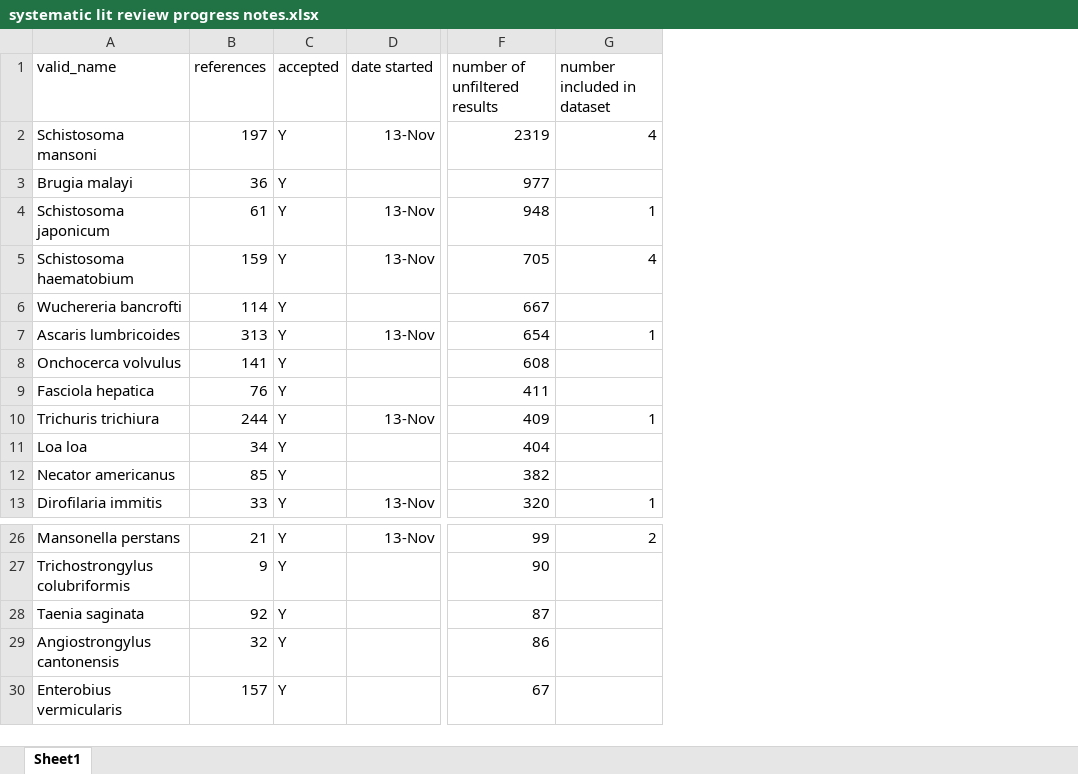
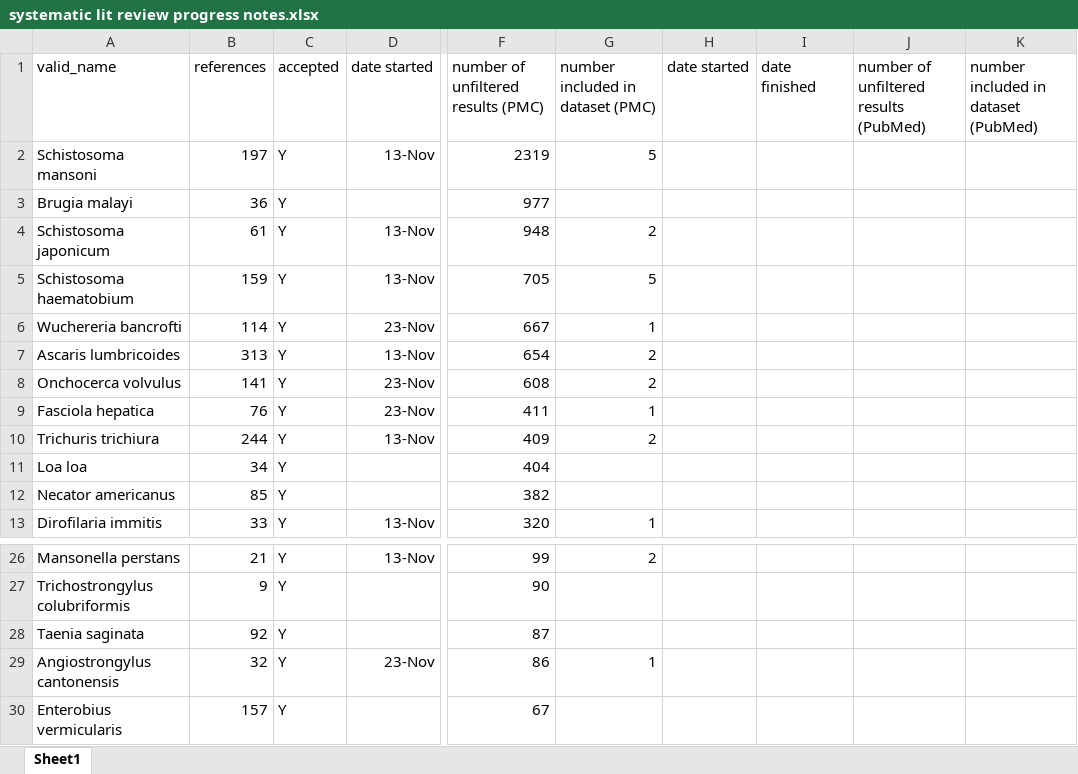
Before and after one commit to katieschluth/humanhelminths, an Excel workbook: systematic lit review progress notes.xlsx, sheet Sheet1, drawn as a sheet; only a part is shown, gaps mark what is left out; values as stored, in another font and other column widths than the file's, no borders; the diff covers the shown part only; the diff names each change by its address in the sheet, - before the commit and + after, or states it on an @@ line.

```diff
--- a/systematic lit review progress notes.xlsx (sheet Sheet1)
+++ b/systematic lit review progress notes.xlsx (sheet Sheet1)
+column H (date started), empty
+column I (date finished), empty
+column J, row 1: number of unfiltered results (PubMed)
+column K, row 1: number included in dataset (PubMed)
-F1: number of unfiltered results
+F1: number of unfiltered results (PMC)
-G1: number included in dataset
+G1: number included in dataset (PMC)
-G2 (number included in dataset (PMC)): 4
+G2 (number included in dataset (PMC)): 5
-G4 (number included in dataset (PMC)): 1
+G4 (number included in dataset (PMC)): 2
-G5 (number included in dataset (PMC)): 4
+G5 (number included in dataset (PMC)): 5
-D6 (date started): (empty)
+D6 (date started): 23-Nov
-G6 (number included in dataset (PMC)): (empty)
+G6 (number included in dataset (PMC)): 1
-G7 (number included in dataset (PMC)): 1
+G7 (number included in dataset (PMC)): 2
-D8:D9 (date started): (empty)
+D8:D9 (date started): 23-Nov
-G8 (number included in dataset (PMC)): (empty)
+G8 (number included in dataset (PMC)): 2
-G9 (number included in dataset (PMC)): (empty)
+G9 (number included in dataset (PMC)): 1
-G10 (number included in dataset (PMC)): 1
+G10 (number included in dataset (PMC)): 2
-D29 (date started): (empty)
+D29 (date started): 23-Nov
-G29 (number included in dataset (PMC)): (empty)
+G29 (number included in dataset (PMC)): 1
```
Also changed, not shown: 46 edited cells elsewhere in this sheet.
